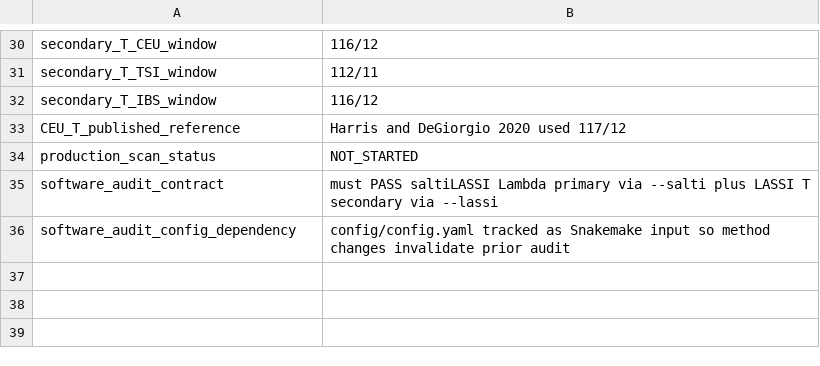
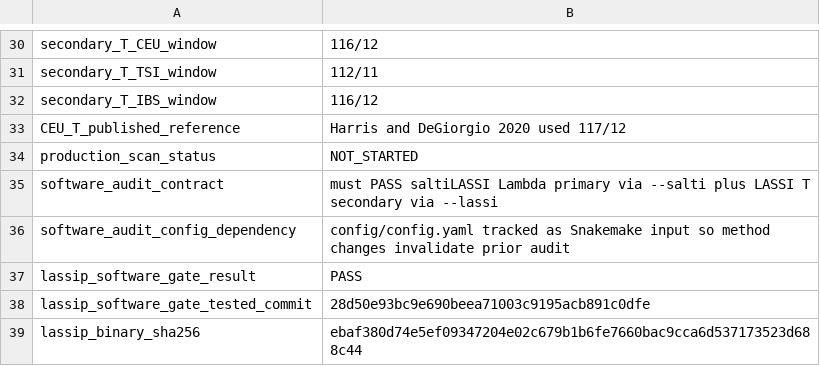
Before and after one commit to ArthurAnam/5terre-popgen-selection-pipeline, a TSV file: docs/analysis_records/selection_saltilassi_method_freeze.tsv, drawn as a sheet; only a part is shown, gaps mark what is left out; the diff names each change by its address in the sheet, - before the commit and + after, or states it on an @@ line.

Commit message:
Add audited CRG100 mappability resource gate

```diff
--- a/docs/analysis_records/selection_saltilassi_method_freeze.tsv
+++ b/docs/analysis_records/selection_saltilassi_method_freeze.tsv
+row 37: lassip_software_gate_result | PASS
+row 38: lassip_software_gate_tested_commit | 28d50e93bc9e690beea71003c9195acb891c0dfe
+row 39: lassip_binary_sha256 | ebaf380d74e5ef09347204e02c679b1b6fe7660bac9cca6d537173523d688c44
```
Also changed, not shown: 6 other files.
